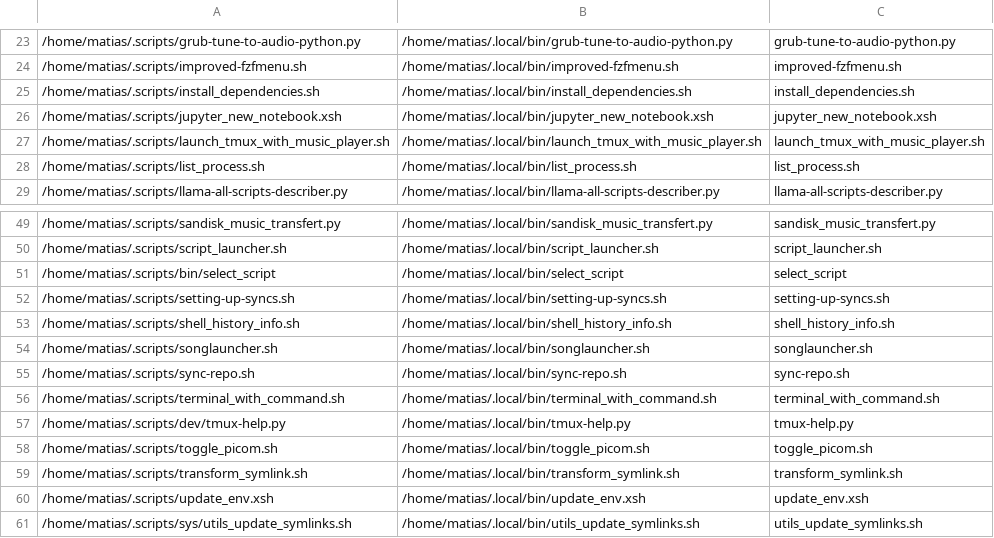
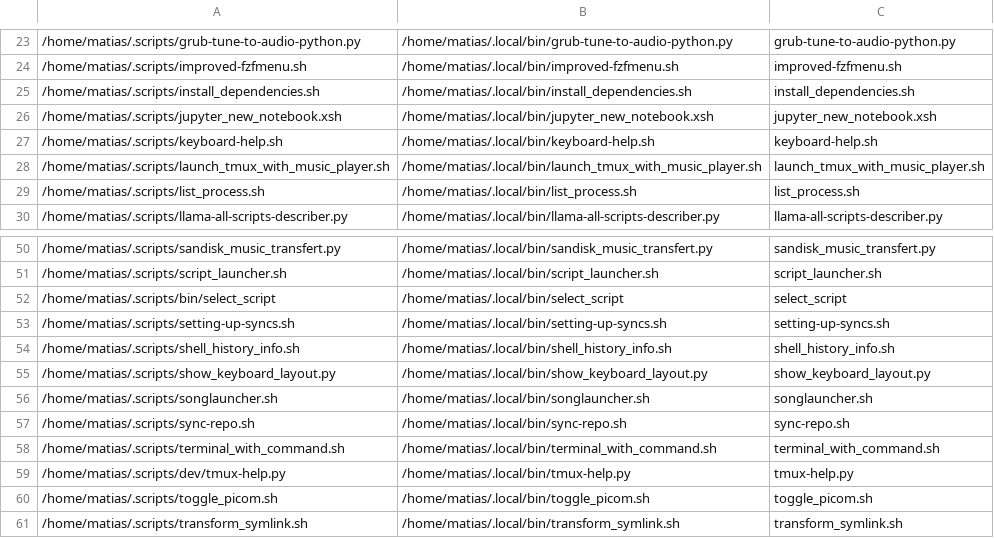
Before and after one commit to matias-ceau/scripts, a CSV file: data/symlink_data.csv, drawn as a sheet; only a part is shown, gaps mark what is left out; the shorter side is filled out with more unchanged rows; the diff names each change by its address in the sheet, - before the commit and + after, or states it on an @@ line.

Commit message:
8 change(s) from matias@karjala

```diff
--- a/data/symlink_data.csv
+++ b/data/symlink_data.csv
+row 27: /home/matias/.scripts/keyboard-help.sh | /home/matias/.local/bin/keyboard-help.sh | keyboard-help.sh
+row 55: /home/matias/.scripts/show_keyboard_layout.py | /home/matias/.local/bin/show_keyboard_layout.py | show_keyboard_layout.py
```
Also changed, not shown: 7 other files.
